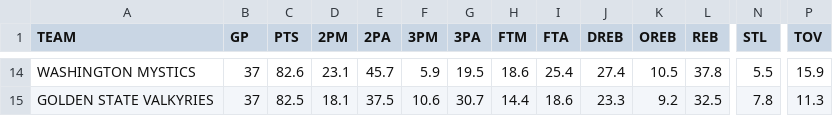
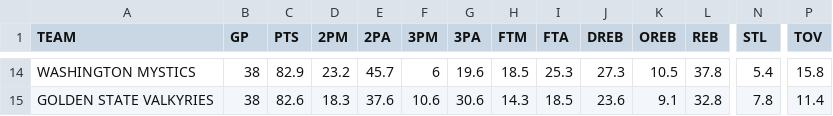
Before and after one commit to filippospol/R-bball-projects, a CSV file: bball-stats/data/WNBA-teams.csv, drawn as a sheet; only a part is shown, gaps mark what is left out; the diff covers the shown part only; the diff names each change by its address in the sheet, - before the commit and + after, or states it on an @@ line.

```diff
--- a/bball-stats/data/WNBA-teams.csv
+++ b/bball-stats/data/WNBA-teams.csv
-B14:B15 (GP): 37
+B14:B15 (GP): 38
-C14 (PTS): 82.6
+C14 (PTS): 82.9
-D14 (2PM): 23.1
+D14 (2PM): 23.2
-F14 (3PM): 5.9
+F14 (3PM): 6
-G14 (3PA): 19.5
+G14 (3PA): 19.6
-H14 (FTM): 18.6
+H14 (FTM): 18.5
-I14 (FTA): 25.4
+I14 (FTA): 25.3
-J14 (DREB): 27.4
+J14 (DREB): 27.3
-N14 (STL): 5.5
+N14 (STL): 5.4
-P14 (TOV): 15.9
+P14 (TOV): 15.8
-C15 (PTS): 82.5
+C15 (PTS): 82.6
-D15 (2PM): 18.1
+D15 (2PM): 18.3
-E15 (2PA): 37.5
+E15 (2PA): 37.6
-G15 (3PA): 30.7
+G15 (3PA): 30.6
-H15 (FTM): 14.4
+H15 (FTM): 14.3
-I15 (FTA): 18.6
+I15 (FTA): 18.5
-J15 (DREB): 23.3
+J15 (DREB): 23.6
-K15 (OREB): 9.2
+K15 (OREB): 9.1
-L15 (REB): 32.5
+L15 (REB): 32.8
-P15 (TOV): 11.3
+P15 (TOV): 11.4
```
Also changed, not shown: 1 added row, 1 removed row and 78 edited cells elsewhere in this file, 1 other file.
